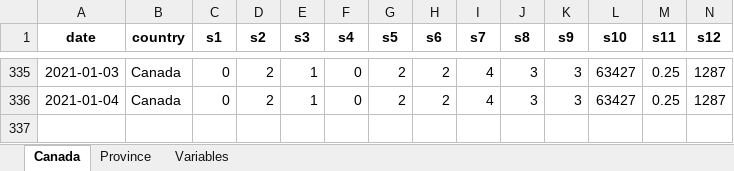
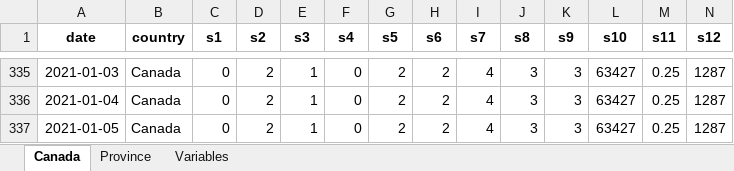
Before and after one commit to minnzc/Canada_COVID19, an Excel workbook: input_data/Govt_Stringency.xlsx, sheet Canada, drawn as a sheet; only a part is shown, gaps mark what is left out; values as stored, in another font and other column widths than the file's, no borders; rows hold the shown columns only; the diff names each change by its address in the sheet, - before the commit and + after, or states it on an @@ line.

```diff
--- a/input_data/Govt_Stringency.xlsx (sheet Canada)
+++ b/input_data/Govt_Stringency.xlsx (sheet Canada)
+row 337: 2021-01-05 | Canada | 0 | 2 | 1 | 0 | 2 | 2 | 4 | 3 | 3 | 63427 | 0.25 | 1287
```
Also changed, not shown: sheet Province, input_data/Govt_Response.xlsx, 17 other files.
